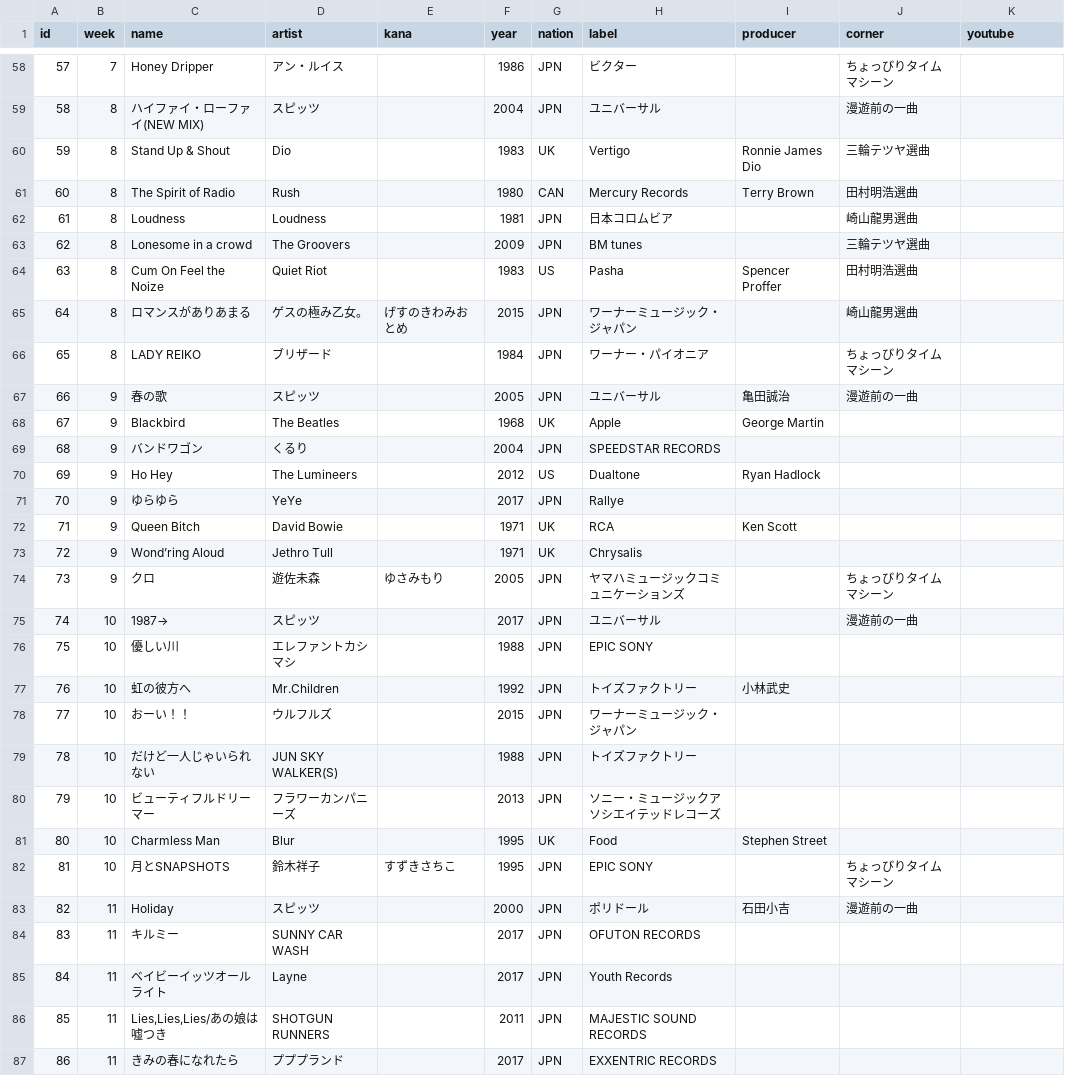
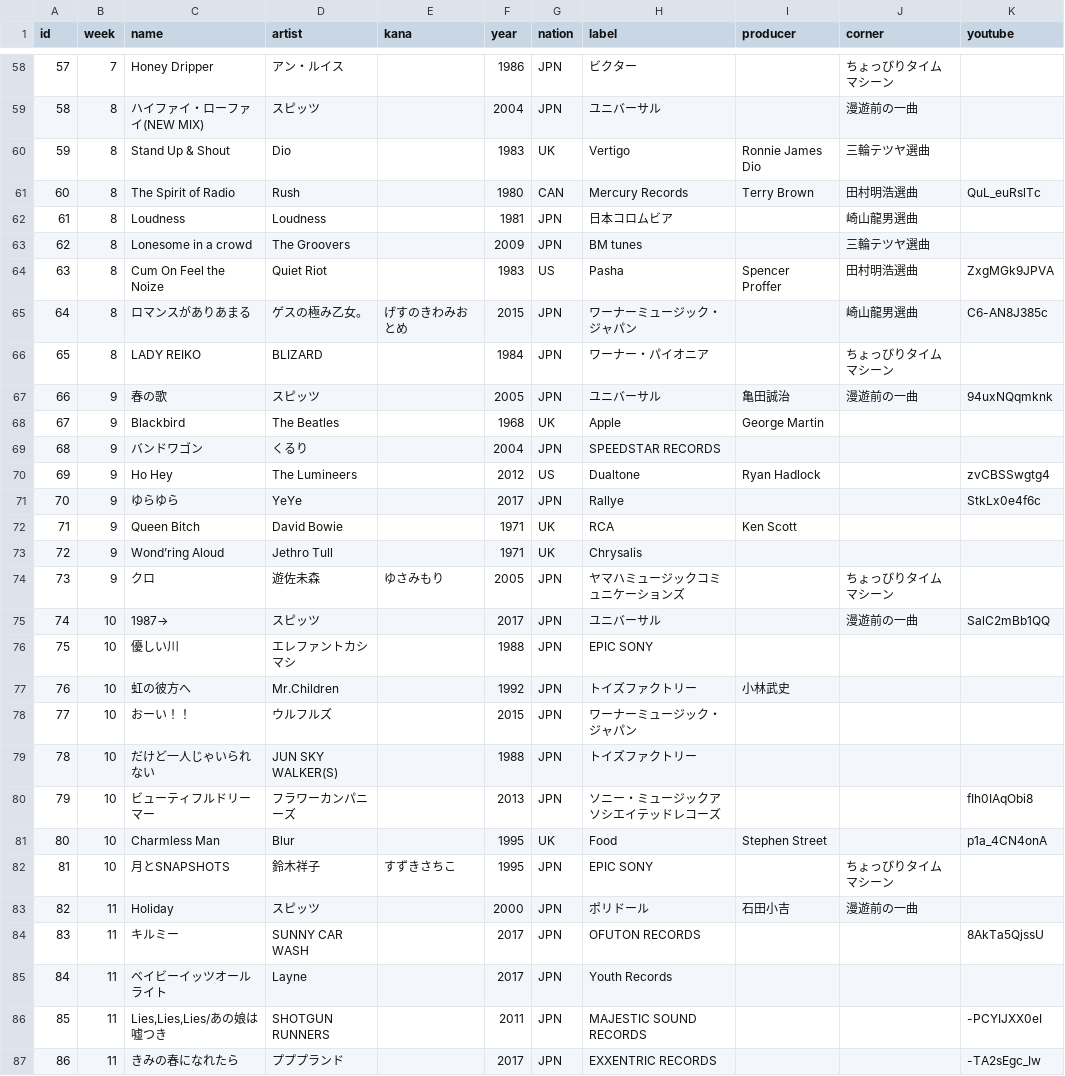
Before and after one commit to cieloazul310/rockman-survey, a CSV file: src/data/playlist-playlist.csv, drawn as a sheet; only a part is shown, gaps mark what is left out; the diff covers the shown part only.

```diff
--- a/src/data/playlist-playlist.csv
+++ b/src/data/playlist-playlist.csv
@@ -60,13 +60,13 @@ id,week,name,artist,kana,year,nation,label,producer,corner,youtube
 59,8,Stand Up & Shout,Dio,,1983,UK,Vertigo,Ronnie James Dio,三輪テツヤ選曲,
-60,8,The Spirit of Radio,Rush,,1980,CAN,Mercury Records,Terry Brown,田村明浩選曲,
+60,8,The Spirit of Radio,Rush,,1980,CAN,Mercury Records,Terry Brown,田村明浩選曲,QuL_euRslTc
 61,8,Loudness,Loudness,,1981,JPN,日本コロムビア,,崎山龍男選曲,
 62,8,Lonesome in a crowd,The Groovers,,2009,JPN,BM tunes,,三輪テツヤ選曲,
-63,8,Cum On Feel the Noize,Quiet Riot,,1983,US,Pasha,Spencer Proffer,田村明浩選曲,
-64,8,ロマンスがありあまる,ゲスの極み乙女。,げすのきわみおとめ,2015,JPN,ワーナーミュージック・ジャパン,,崎山龍男選曲,
-65,8,LADY REIKO,ブリザード,,1984,JPN,ワーナー・パイオニア,,ちょっぴりタイムマシーン,
-66,9,春の歌,スピッツ,,2005,JPN,ユニバーサル,亀田誠治,漫遊前の一曲,
+63,8,Cum On Feel the Noize,Quiet Riot,,1983,US,Pasha,Spencer Proffer,田村明浩選曲,ZxgMGk9JPVA
+64,8,ロマンスがありあまる,ゲスの極み乙女。,げすのきわみおとめ,2015,JPN,ワーナーミュージック・ジャパン,,崎山龍男選曲,C6-AN8J385c
+65,8,LADY REIKO,BLIZARD,,1984,JPN,ワーナー・パイオニア,,ちょっぴりタイムマシーン,
+66,9,春の歌,スピッツ,,2005,JPN,ユニバーサル,亀田誠治,漫遊前の一曲,94uxNQqmknk
 67,9,Blackbird,The Beatles,,1968,UK,Apple,George Martin,,
 68,9,バンドワゴン,くるり,,2004,JPN,SPEEDSTAR RECORDS,,,
-69,9,Ho Hey,The Lumineers,,2012,US,Dualtone,Ryan Hadlock,,
-70,9,ゆらゆら,YeYe,,2017,JPN,Rallye,,,
+69,9,Ho Hey,The Lumineers,,2012,US,Dualtone,Ryan Hadlock,,zvCBSSwgtg4
+70,9,ゆらゆら,YeYe,,2017,JPN,Rallye,,,StkLx0e4f6c
 71,9,Queen Bitch,David Bowie,,1971,UK,RCA,Ken Scott,,
@@ -74,3 +74,3 @@ id,week,name,artist,kana,year,nation,label,producer,corner,youtube
 73,9,クロ,遊佐未森,ゆさみもり,2005,JPN,ヤマハミュージックコミュニケーションズ,,ちょっぴりタイムマシーン,
-74,10,1987→,スピッツ,,2017,JPN,ユニバーサル,,漫遊前の一曲,
+74,10,1987→,スピッツ,,2017,JPN,ユニバーサル,,漫遊前の一曲,SalC2mBb1QQ
 75,10,優しい川,エレファントカシマシ,,1988,JPN,EPIC SONY,,,
@@ -79,9 +79,9 @@ id,week,name,artist,kana,year,nation,label,producer,corner,youtube
 78,10,だけど一人じゃいられない,JUN SKY WALKER(S),,1988,JPN,トイズファクトリー,,,
-79,10,ビューティフルドリーマー,フラワーカンパニーズ,,2013,JPN,ソニー・ミュージックアソシエイテッドレコーズ,,,
-80,10,Charmless Man,Blur,,1995,UK,Food,Stephen Street,,
+79,10,ビューティフルドリーマー,フラワーカンパニーズ,,2013,JPN,ソニー・ミュージックアソシエイテッドレコーズ,,,fIh0IAqObi8
+80,10,Charmless Man,Blur,,1995,UK,Food,Stephen Street,,p1a_4CN4onA
 81,10,月とSNAPSHOTS,鈴木祥子,すずきさちこ,1995,JPN,EPIC SONY,,ちょっぴりタイムマシーン,
 82,11,Holiday,スピッツ,,2000,JPN,ポリドール,石田小吉,漫遊前の一曲,
-83,11,キルミー,SUNNY CAR WASH,,2017,JPN,OFUTON RECORDS,,,
+83,11,キルミー,SUNNY CAR WASH,,2017,JPN,OFUTON RECORDS,,,8AkTa5QjssU
 84,11,ベイビーイッツオールライト,Layne,,2017,JPN,Youth Records,,,
-85,11,"Lies,Lies,Lies/あの娘は嘘つき",SHOTGUN RUNNERS,,2011,JPN,MAJESTIC SOUND RECORDS,,,
-86,11,きみの春になれたら,プププランド,,2017,JPN,EXXENTRIC RECORDS,,,
+85,11,"Lies,Lies,Lies/あの娘は嘘つき",SHOTGUN RUNNERS,,2011,JPN,MAJESTIC SOUND RECORDS,,,-PCYIJXX0eI
+86,11,きみの春になれたら,プププランド,,2017,JPN,EXXENTRIC RECORDS,,,-TA2sEgc_Iw
```
Also changed, not shown: 73 edited cells elsewhere in this file, 20 other files.
